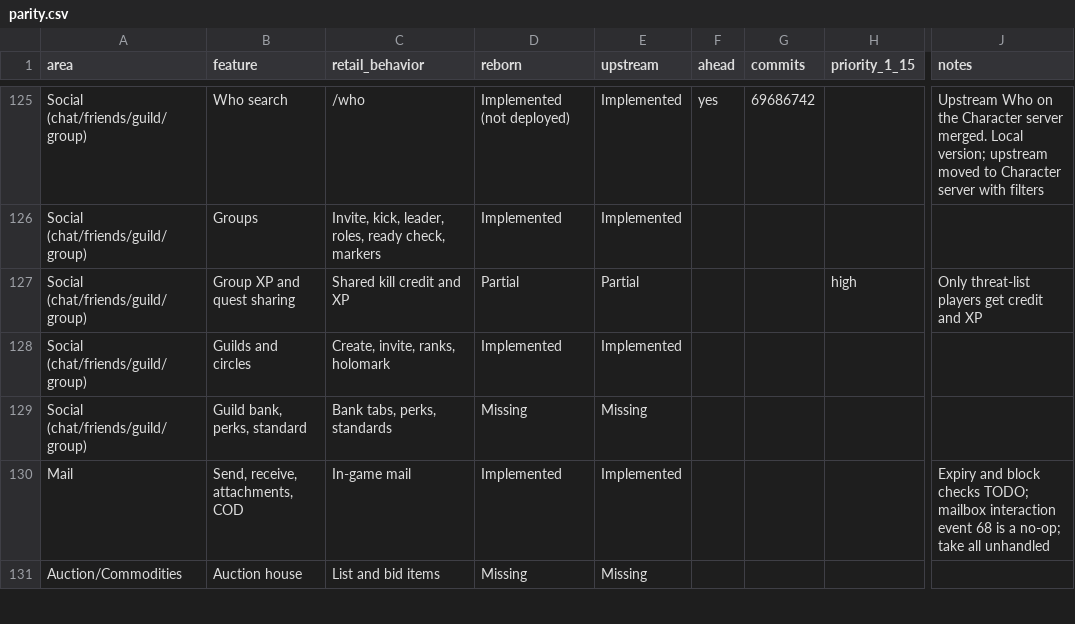
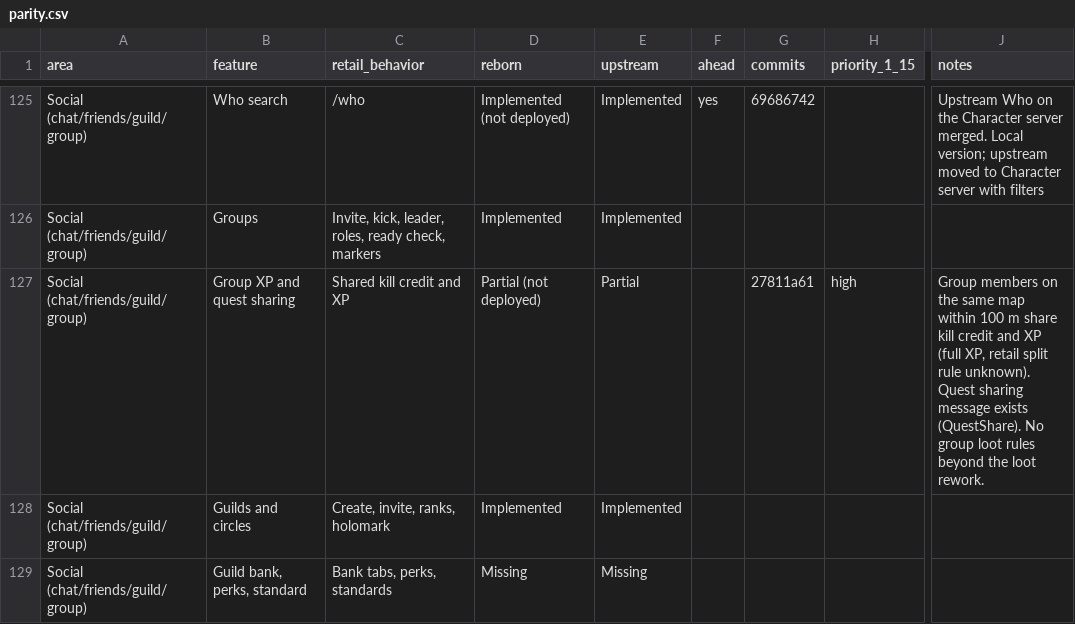
Before and after one commit to th3bluecarp/nexus-reborn, a CSV file: docs/reborn/parity.csv, drawn as a sheet; only a part is shown, gaps mark what is left out; the shorter side is filled out with more unchanged rows; the diff names each change by its address in the sheet, - before the commit and + after, or states it on an @@ line.

```diff
--- a/docs/reborn/parity.csv
+++ b/docs/reborn/parity.csv
-D127 (reborn): Partial
+D127 (reborn): Partial (not deployed)
-G127 (commits): (empty)
+G127 (commits): 27811a61
-J127 (notes): Only threat-list players get credit and XP
+J127 (notes): Group members on the same map within 100 m share kill credit and XP (full XP, retail split rule unknown). Quest sharing message exists (QuestShare). No group loot rules beyond the loot rework.
```
Also changed, not shown: 1 other file.
